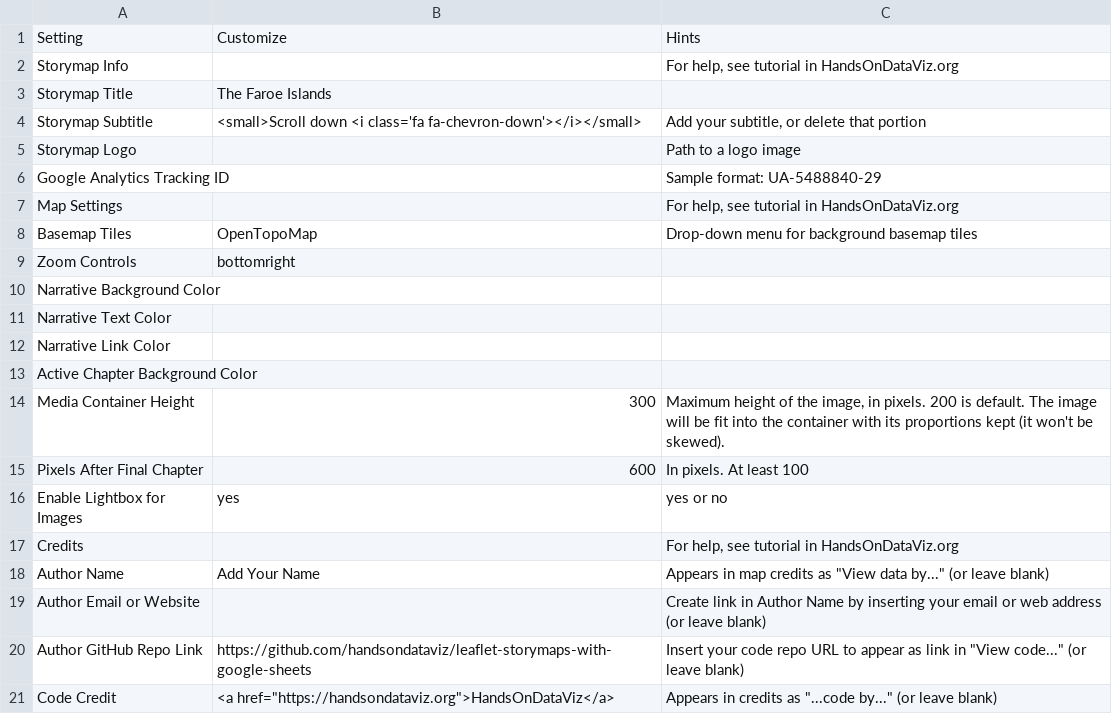
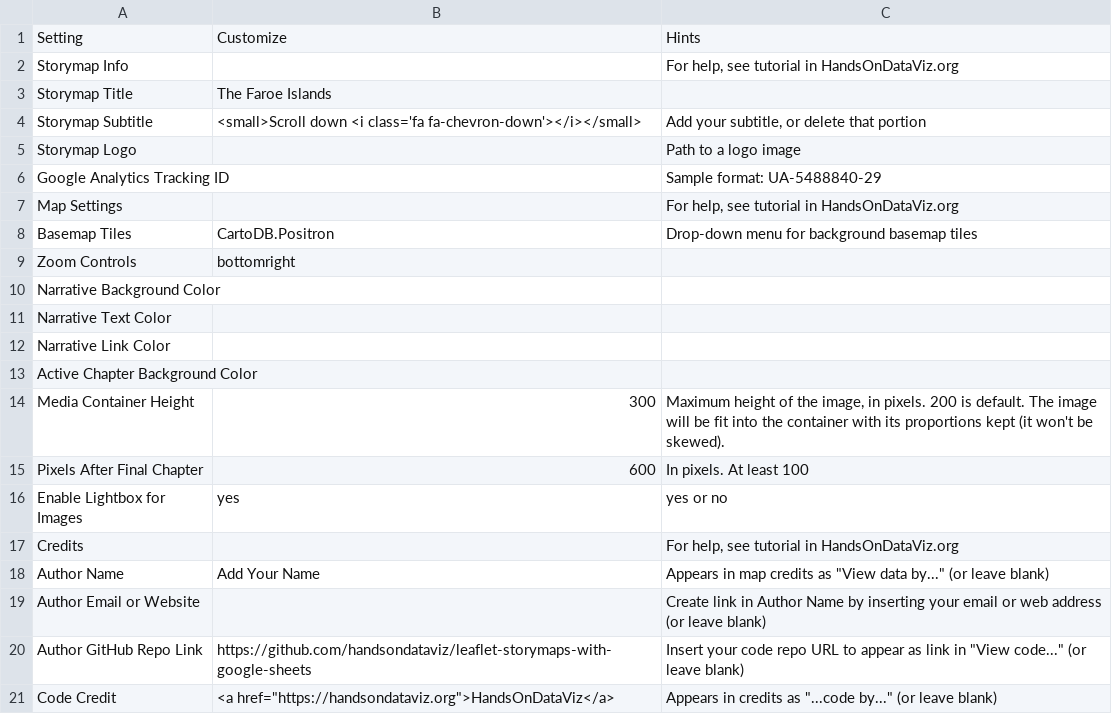
Before and after one commit to Dalbinator/Dalbinator.github.io, a CSV file: csv/Options.csv, drawn as a sheet.

Commit message:
Update Options.csv

```diff
--- a/csv/Options.csv
+++ b/csv/Options.csv
@@ -7,3 +7,3 @@ Google Analytics Tracking ID,,Sample format: UA-5488840-29
 Map Settings,,"For help, see tutorial in HandsOnDataViz.org"
-Basemap Tiles,OpenTopoMap,Drop-down menu for background basemap tiles
+Basemap Tiles,CartoDB.Positron,Drop-down menu for background basemap tiles
 Zoom Controls,bottomright,
```
